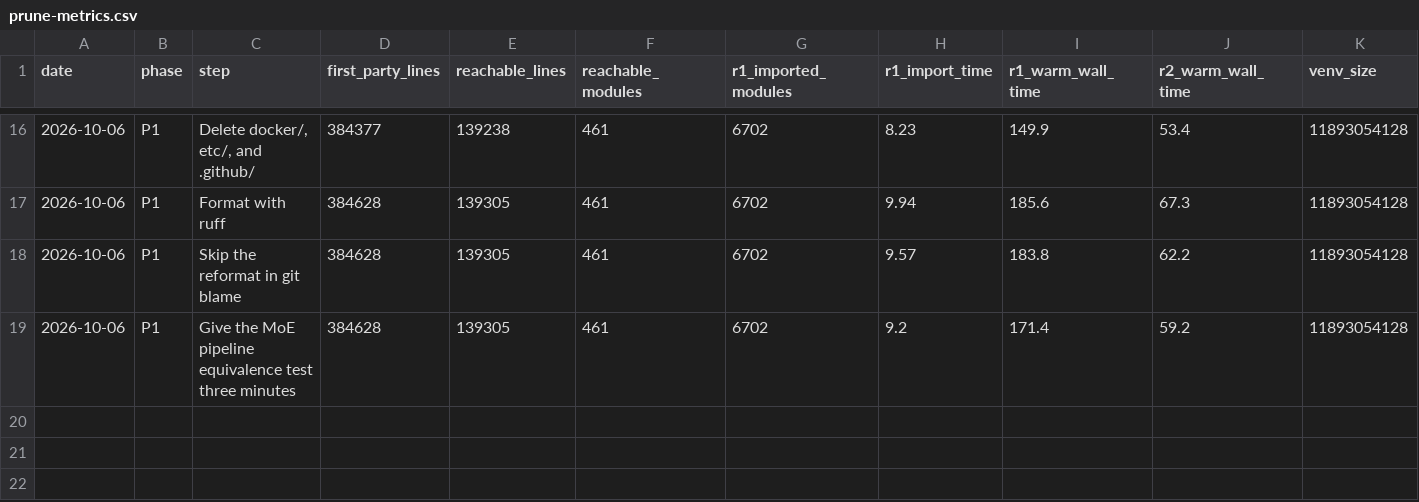
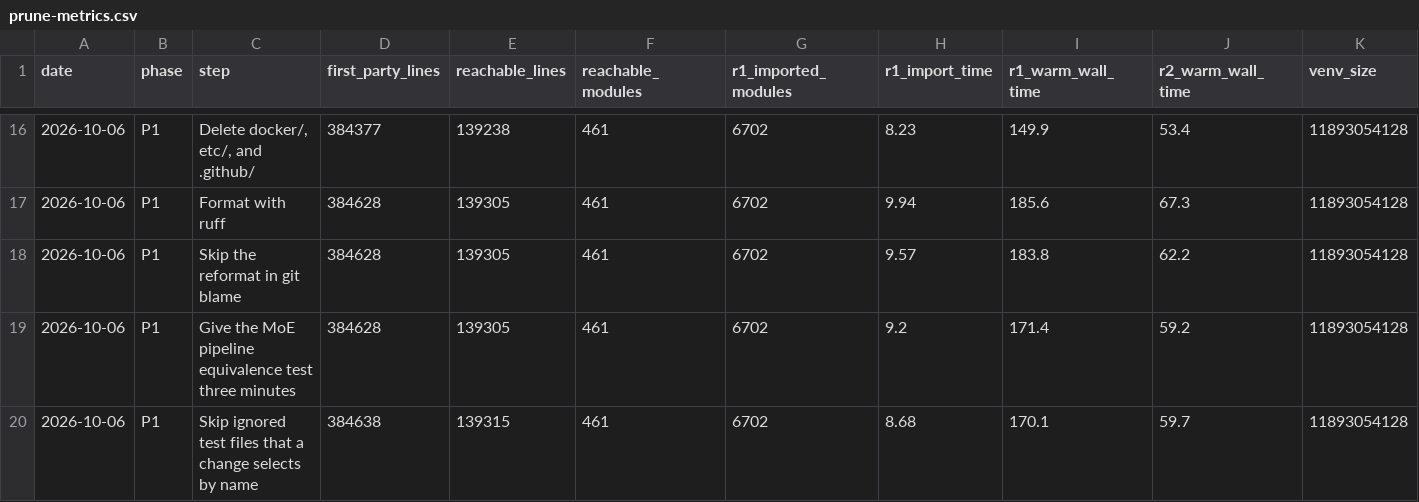
Before and after one commit to jasgcode/Poorin, a CSV file: docs/poorin/prune-metrics.csv, drawn as a sheet; only a part is shown, gaps mark what is left out; the diff names each change by its address in the sheet, - before the commit and + after, or states it on an @@ line.

Commit message:
[poorin] Skip ignored test files that a change selects by name
pytest collects a file passed on the command line even when --ignore
names it, and tools.affected_tests passes the test files a change
selects by name. A change that reached Levanter's TensorBoard tracker
therefore ran test_tensorboard.py, which fails without tensorboardX,
the one test HOST_EXCLUSIONS ignores rather than deselects.

pytest_runs now drops ignored paths from each selection and skips a
suite left with none, since pytest given no paths would collect
everything under the repository root.

```diff
--- a/docs/poorin/prune-metrics.csv
+++ b/docs/poorin/prune-metrics.csv
+row 20: 2026-10-06 | P1 | Skip ignored test files that a change selects by name | 384638 | 139315 | 461 | 6702 | 8.68 | 170.1 | 59.7 | 11893054128
```
Also changed, not shown: 3 other files.
